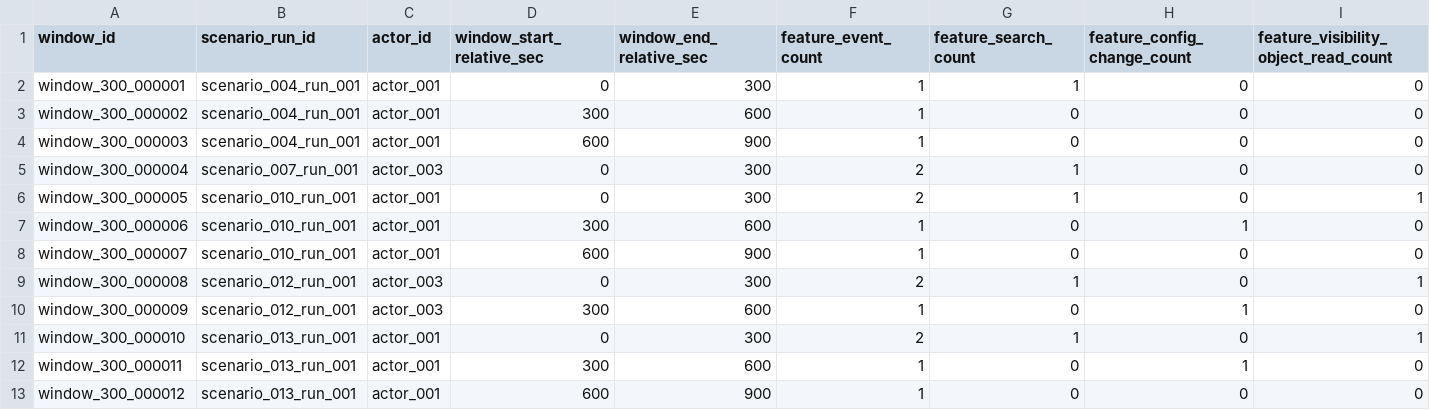
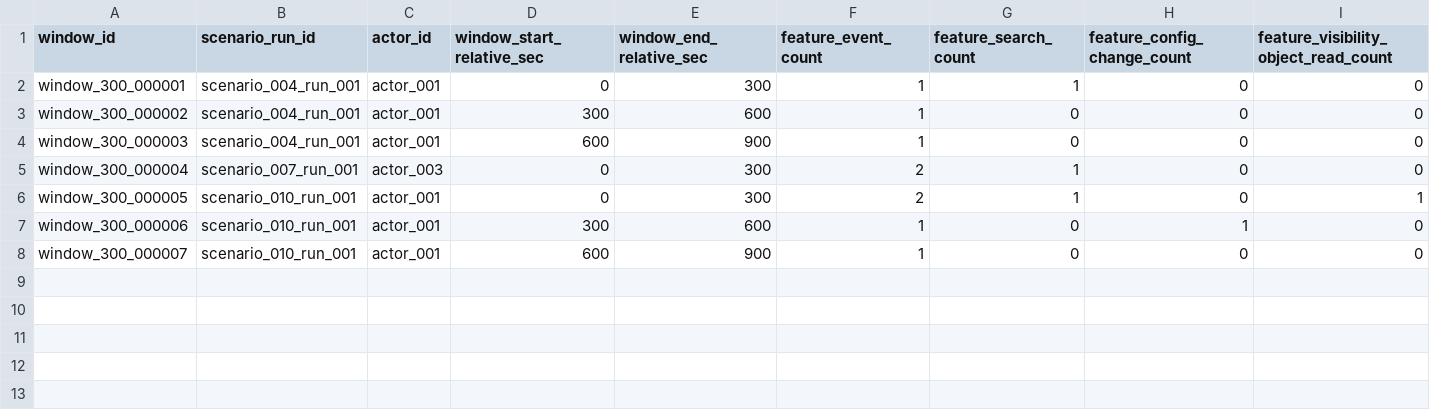
Before and after one commit to rhprasad0/ai-tamperguard, a CSV file: v1/data/public_sample/derived/windows_actor_5m.csv, drawn as a sheet; only a part is shown; rows hold the shown columns only; the diff names each change by its address in the sheet, - before the commit and + after, or states it on an @@ line.

```diff
--- a/v1/data/public_sample/derived/windows_actor_5m.csv
+++ b/v1/data/public_sample/derived/windows_actor_5m.csv
-row 9: window_300_000008 | scenario_012_run_001 | actor_003 | 0 | 300 | 2 | 1 | 0 | 1
-row 10: window_300_000009 | scenario_012_run_001 | actor_003 | 300 | 600 | 1 | 0 | 1 | 0
-row 11: window_300_000010 | scenario_013_run_001 | actor_001 | 0 | 300 | 2 | 1 | 0 | 1
-row 12: window_300_000011 | scenario_013_run_001 | actor_001 | 300 | 600 | 1 | 0 | 1 | 0
-row 13: window_300_000012 | scenario_013_run_001 | actor_001 | 600 | 900 | 1 | 0 | 0 | 0
```
Also changed, not shown: v1/data/public_sample/derived/windows_actor_15m.csv, v1/data/public_sample/derived/windows_actor_60m.csv, 11 other files.
